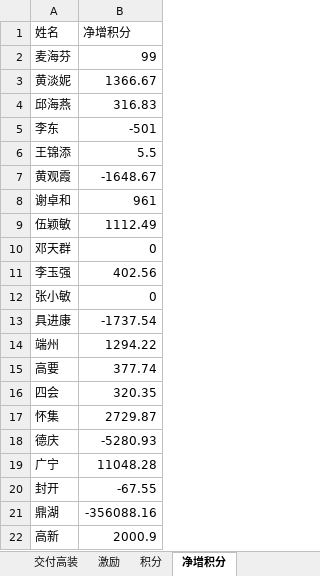
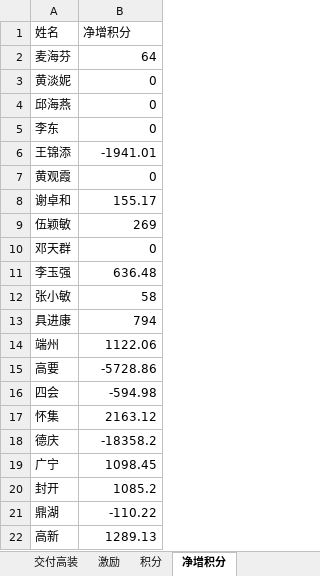
Before and after one commit to sklmth/morning_report, an Excel workbook: assets/早会五张表.xlsx, sheet 净增积分, drawn as a sheet; values as stored, in another font and other column widths than the file's, no borders; the diff names each change by its address in the sheet, - before the commit and + after, or states it on an @@ line.

```diff
--- a/assets/早会五张表.xlsx (sheet 净增积分)
+++ b/assets/早会五张表.xlsx (sheet 净增积分)
-B2 (净增积分): 99
+B2 (净增积分): 64
-B3 (净增积分): 1366.67
+B3 (净增积分): 0
-B4 (净增积分): 316.83
+B4 (净增积分): 0
-B5 (净增积分): -501
+B5 (净增积分): 0
-B6 (净增积分): 5.5
+B6 (净增积分): -1941.01
-B7 (净增积分): -1648.67
+B7 (净增积分): 0
-B8 (净增积分): 961
+B8 (净增积分): 155.17
-B9 (净增积分): 1112.49
+B9 (净增积分): 269
-B11 (净增积分): 402.56
+B11 (净增积分): 636.48
-B12 (净增积分): 0
+B12 (净增积分): 58
-B13 (净增积分): -1737.54
+B13 (净增积分): 794
-B14 (净增积分): 1294.22
+B14 (净增积分): 1122.06
-B15 (净增积分): 377.74
+B15 (净增积分): -5728.86
-B16 (净增积分): 320.35
+B16 (净增积分): -594.98
-B17 (净增积分): 2729.87
+B17 (净增积分): 2163.12
-B18 (净增积分): -5280.93
+B18 (净增积分): -18358.2
-B19 (净增积分): 11048.28
+B19 (净增积分): 1098.45
-B20 (净增积分): -67.55
+B20 (净增积分): 1085.2
-B21 (净增积分): -356088.16
+B21 (净增积分): -110.22
-B22 (净增积分): 2000.9
+B22 (净增积分): 1289.13
```
Also changed, not shown: sheet 模板1, sheet 完美一单, sheet 高套, sheet 激励, sheet 红黄牌高套, sheet 交付高装, 2 more sheets, 11 other files.
